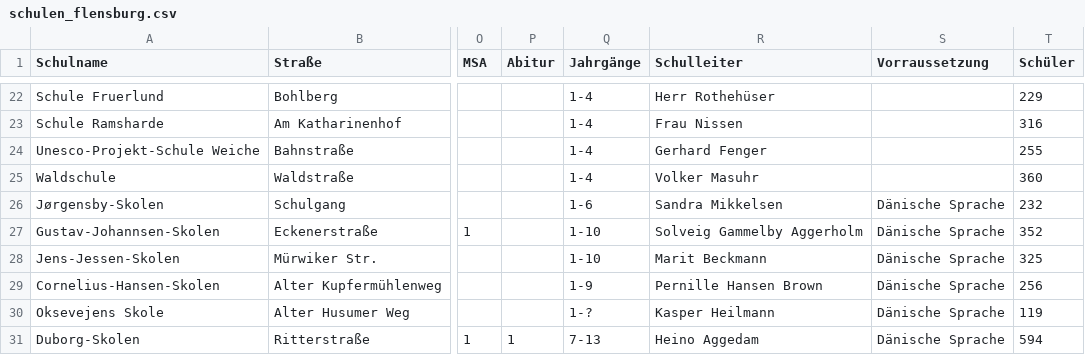
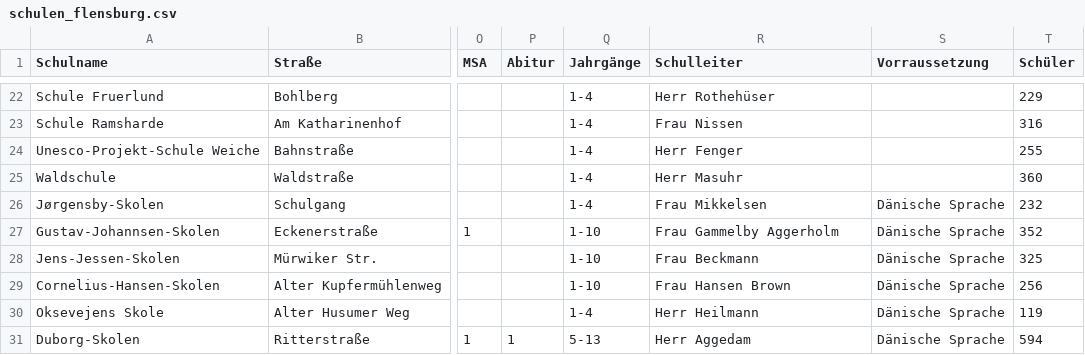
Before and after one commit to oklabflensburg/open-school-map, a CSV file: data/schulen_flensburg.csv, drawn as a sheet; only a part is shown, gaps mark what is left out; the diff names each change by its address in the sheet, - before the commit and + after, or states it on an @@ line.

Commit message:
added some details to school list

```diff
--- a/data/schulen_flensburg.csv
+++ b/data/schulen_flensburg.csv
-R24 (Schulleiter): Gerhard Fenger
+R24 (Schulleiter): Herr Fenger
-R25 (Schulleiter): Volker Masuhr
+R25 (Schulleiter): Herr Masuhr
-Q26 (Jahrgänge): 1-6
+Q26 (Jahrgänge): 1-4
-R26 (Schulleiter): Sandra Mikkelsen
+R26 (Schulleiter): Frau Mikkelsen
-R27 (Schulleiter): Solveig Gammelby Aggerholm
+R27 (Schulleiter): Frau Gammelby Aggerholm
-R28 (Schulleiter): Marit Beckmann
+R28 (Schulleiter): Frau Beckmann
-Q29 (Jahrgänge): 1-9
+Q29 (Jahrgänge): 1-10
-R29 (Schulleiter): Pernille Hansen Brown
+R29 (Schulleiter): Frau Hansen Brown
-Q30 (Jahrgänge): 1-?
+Q30 (Jahrgänge): 1-4
-R30 (Schulleiter): Kasper Heilmann
+R30 (Schulleiter): Herr Heilmann
-Q31 (Jahrgänge): 7-13
+Q31 (Jahrgänge): 5-13
-R31 (Schulleiter): Heino Aggedam
+R31 (Schulleiter): Herr Aggedam
```
